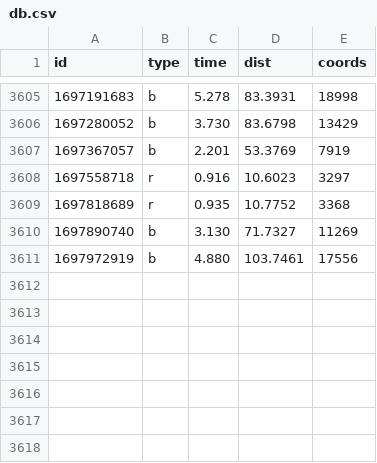
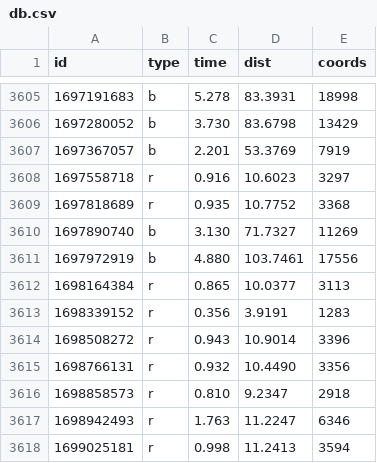
Before and after one commit to ktye/ktye.github.io, a CSV file: db/db.csv, drawn as a sheet; only a part is shown, gaps mark what is left out; the diff names each change by its address in the sheet, - before the commit and + after, or states it on an @@ line.

Commit message:
up

```diff
--- a/db/db.csv
+++ b/db/db.csv
+row 3612: 1698164384 | r | 0.865 | 10.0377 | 3113
+row 3613: 1698339152 | r | 0.356 | 3.9191 | 1283
+row 3614: 1698508272 | r | 0.943 | 10.9014 | 3396
+row 3615: 1698766131 | r | 0.932 | 10.4490 | 3356
+row 3616: 1698858573 | r | 0.810 | 9.2347 | 2918
+row 3617: 1698942493 | r | 1.763 | 11.2247 | 6346
+row 3618: 1699025181 | r | 0.998 | 11.2413 | 3594
```
